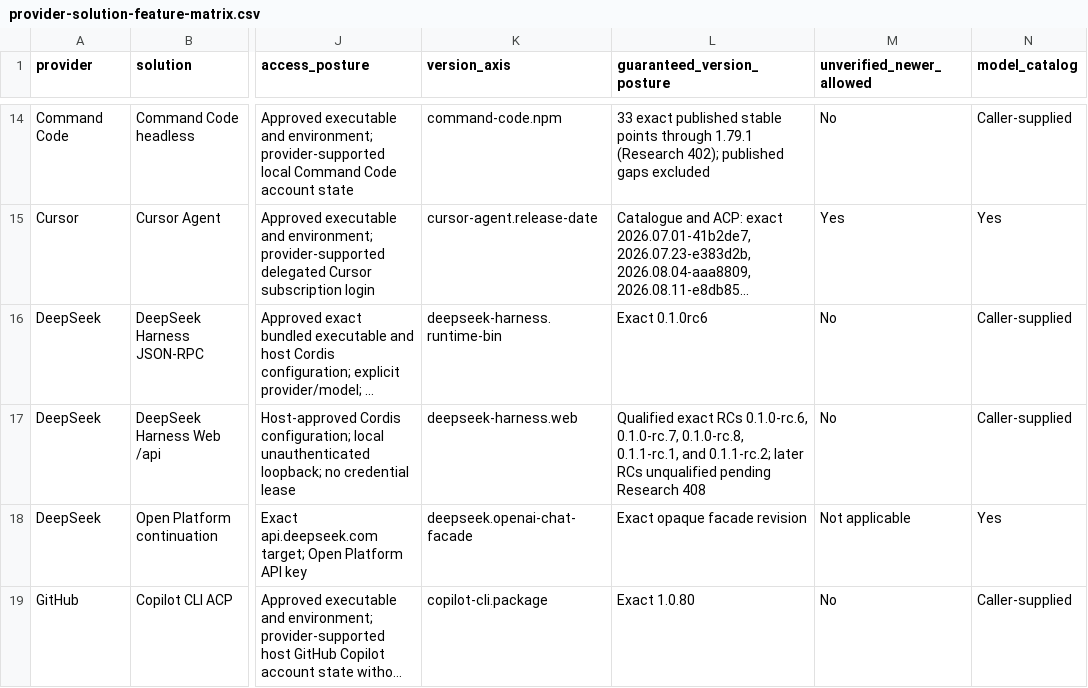
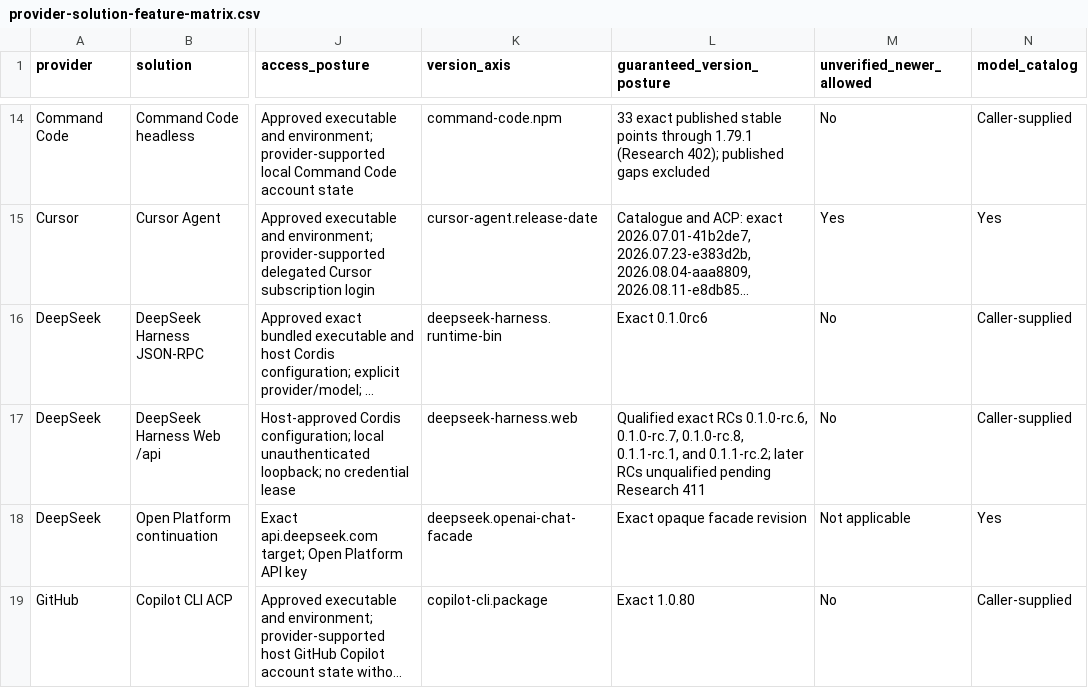
Before and after one commit to inflatable-cookie/swallowtail, a CSV file: docs/guides/provider-solution-feature-matrix.csv, drawn as a sheet; only a part is shown, gaps mark what is left out; long unchanged cells end in …; the diff names each change by its address in the sheet, - before the commit and + after, or states it on an @@ line.

Commit message:
Renumber DeepSeek auth stop research to 411

```diff
--- a/docs/guides/provider-solution-feature-matrix.csv
+++ b/docs/guides/provider-solution-feature-matrix.csv
-L17 (guaranteed_version_posture): …pending Research 408
+L17 (guaranteed_version_posture): …pending Research 411
```
Also changed, not shown: 7 other files.
